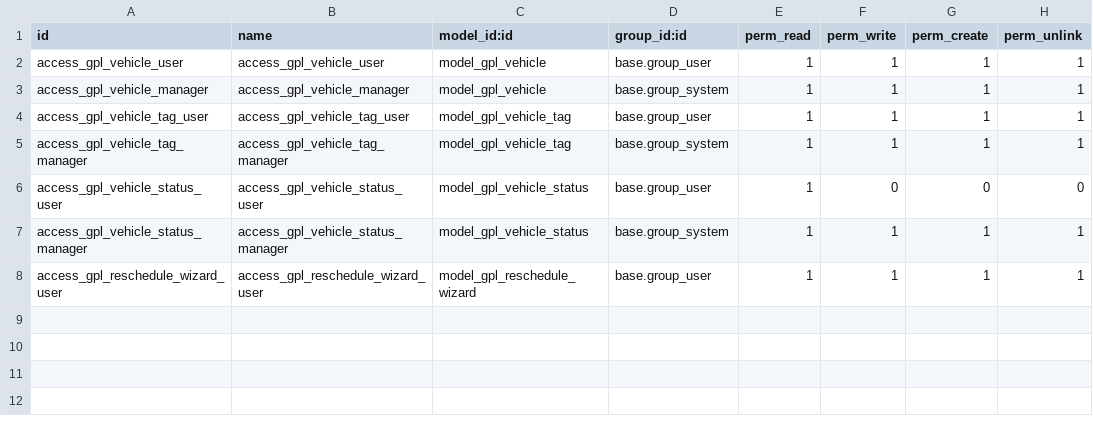
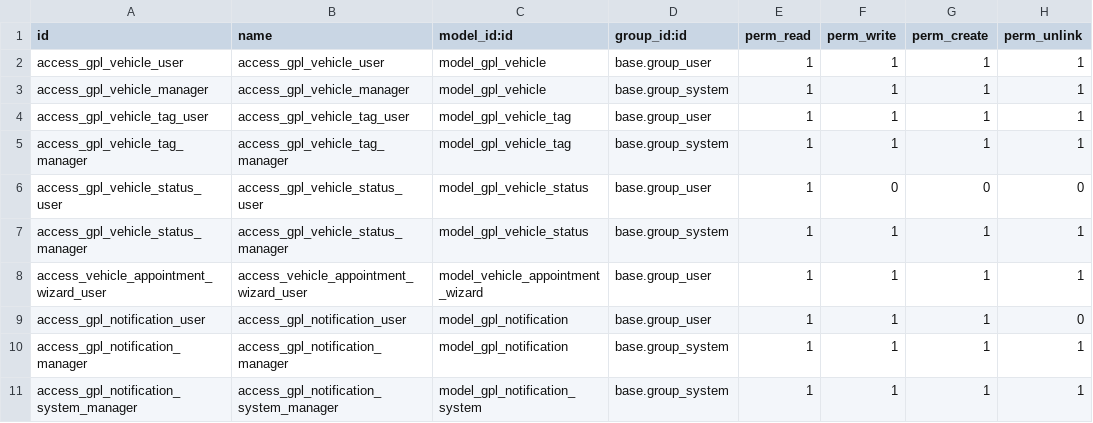
Before and after one commit to MahayaImad/cpss_gpl, a CSV file: cpss_gpl_garage/security/ir.model.access.csv, drawn as a sheet.

Commit message:
garage modifié

```diff
--- a/cpss_gpl_garage/security/ir.model.access.csv
+++ b/cpss_gpl_garage/security/ir.model.access.csv
@@ -7,2 +7,5 @@ access_gpl_vehicle_status_user,access_gpl_vehicle_status_user,model_gpl_vehicle_
 access_gpl_vehicle_status_manager,access_gpl_vehicle_status_manager,model_gpl_vehicle_status,base.group_system,1,1,1,1
-access_gpl_reschedule_wizard_user,access_gpl_reschedule_wizard_user,model_gpl_reschedule_wizard,base.group_user,1,1,1,1
+access_vehicle_appointment_wizard_user,access_vehicle_appointment_wizard_user,model_vehicle_appointment_wizard,base.group_user,1,1,1,1
+access_gpl_notification_user,access_gpl_notification_user,model_gpl_notification,base.group_user,1,1,1,0
+access_gpl_notification_manager,access_gpl_notification_manager,model_gpl_notification,base.group_system,1,1,1,1
+access_gpl_notification_system_manager,access_gpl_notification_system_manager,model_gpl_notification_system,base.group_system,1,1,1,1
```
Also changed, not shown: 20 other files.
